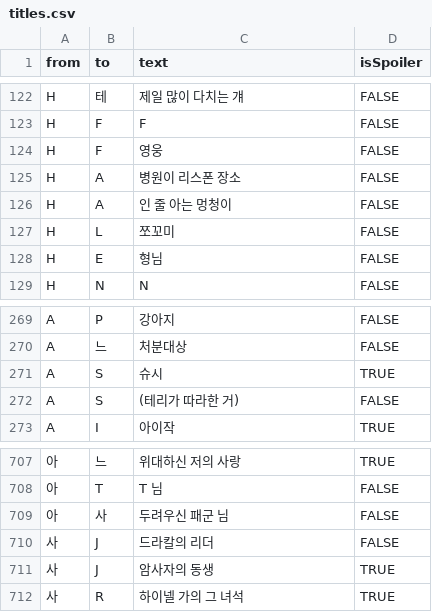
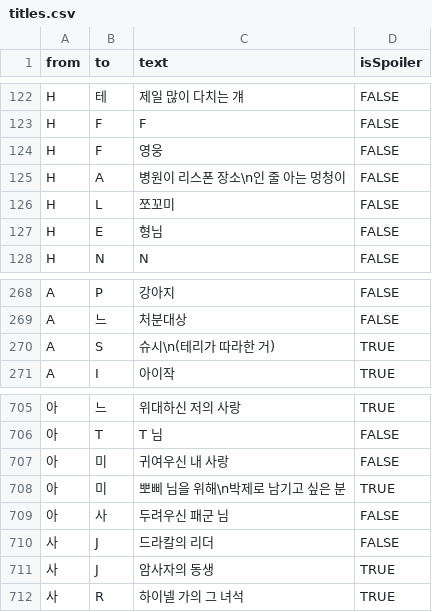
Before and after one commit to union-1002/union-1002.github.io, a CSV file: public/data/titles.csv, drawn as a sheet; only a part is shown, gaps mark what is left out; removed rows and columns are numbered as before the commit, all else as after; the diff names each change by its address in the sheet, - before the commit and + after, or states it on an @@ line.

Commit message:
아->미 추가 미친아

```diff
--- a/public/data/titles.csv
+++ b/public/data/titles.csv
-C125 (text): 병원이 리스폰 장소
+C125 (text): 병원이 리스폰 장소\n인 줄 아는 멍청이
-row 126: H | A | 인 줄 아는 멍청이 | FALSE
-C270 (text): 슈시
+C270 (text): 슈시\n(테리가 따라한 거)
-row 272: A | S | (테리가 따라한 거) | FALSE
+row 707: 아 | 미 | 귀여우신 내 사랑 | FALSE
+row 708: 아 | 미 | 뽀삐 님을 위해\n박제로 남기고 싶은 분 | TRUE
```
